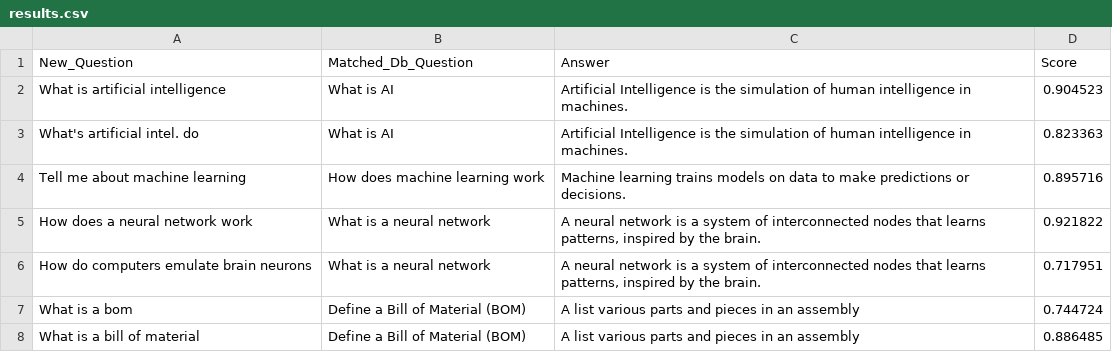
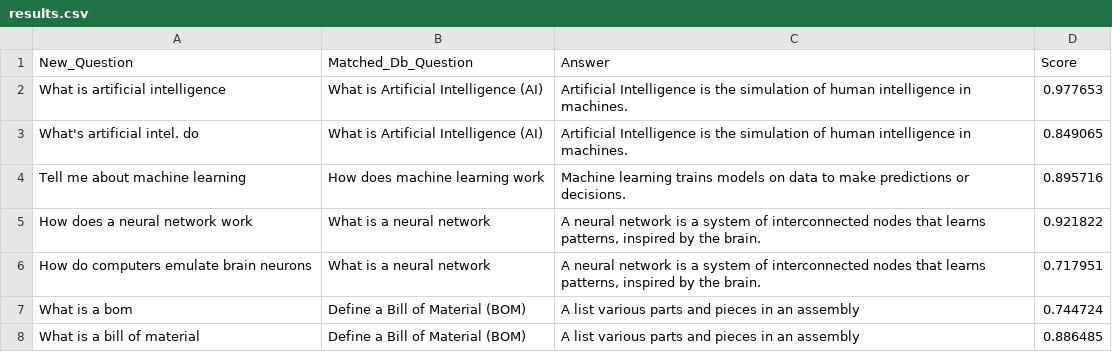
Before and after one commit to scipele/cpp, a CSV file: llm/matchQA/results.csv, drawn as a sheet.

```diff
--- a/llm/matchQA/results.csv
+++ b/llm/matchQA/results.csv
@@ -1,4 +1,4 @@
 New_Question,Matched_Db_Question,Answer,Score
-"What is artificial intelligence","What is AI","Artificial Intelligence is the simulation of human intelligence in machines.",0.904523
-"What's artificial intel. do","What is AI","Artificial Intelligence is the simulation of human intelligence in machines.",0.823363
+"What is artificial intelligence","What is Artificial Intelligence (AI)","Artificial Intelligence is the simulation of human intelligence in machines.",0.977653
+"What's artificial intel. do","What is Artificial Intelligence (AI)","Artificial Intelligence is the simulation of human intelligence in machines.",0.849065
 "Tell me about machine learning","How does machine learning work","Machine learning trains models on data to make predictions or decisions.",0.895716
```
Also changed, not shown: llm/matchQA/qa_database.csv, 1 other file.
